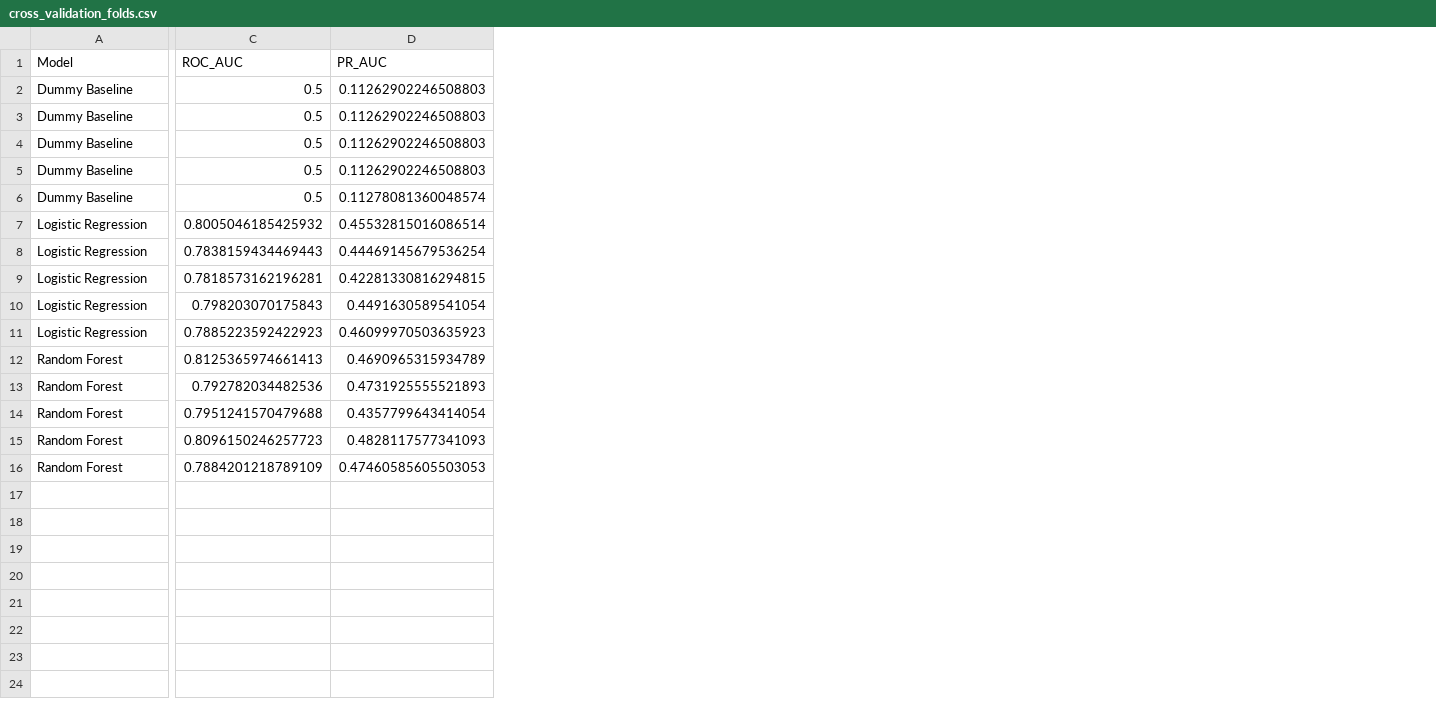
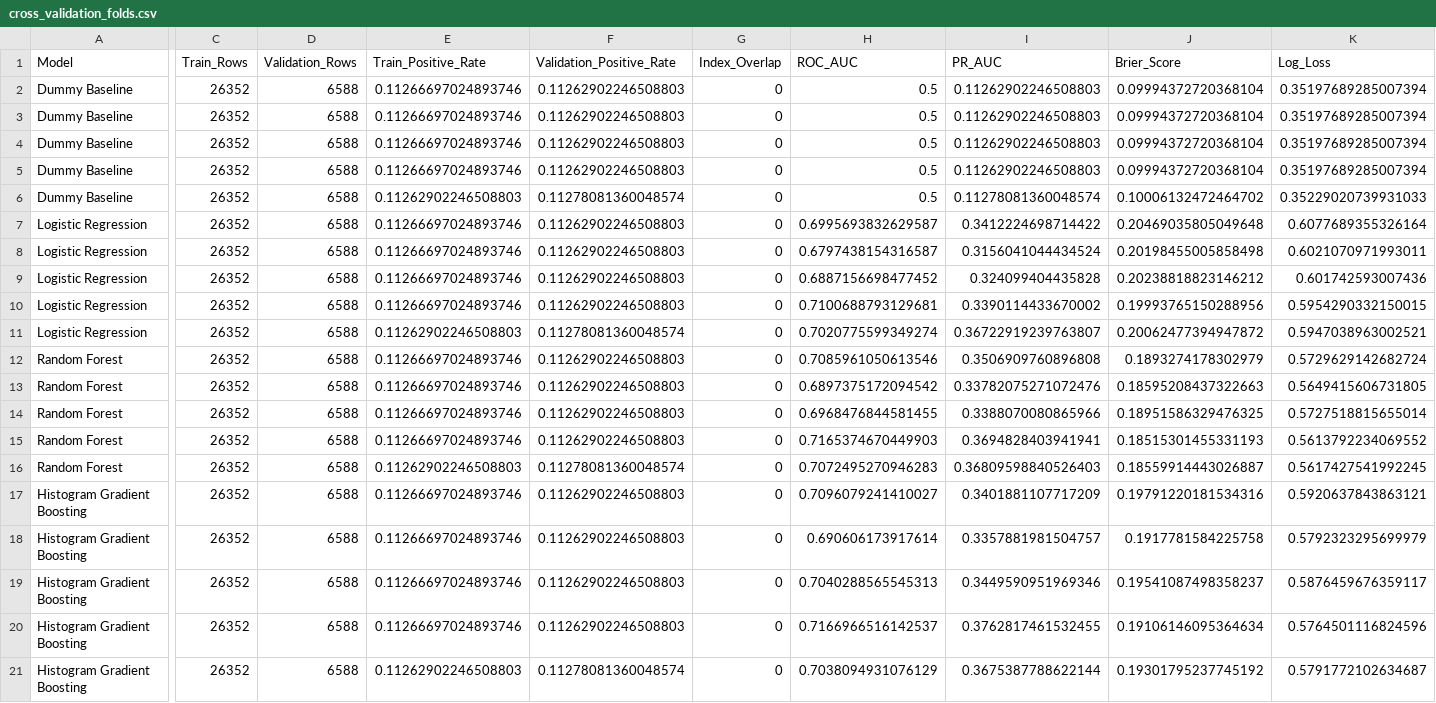
Before and after one commit to raymond99-sol/analytics-portfolio, a CSV file: project_2_bank_campaign_optimization/outputs/cross_validation_folds.csv, drawn as a sheet; only a part is shown, gaps mark what is left out; addresses are those after the commit; rows hold the shown columns only; the diff names each change by its address in the sheet, - before the commit and + after, or states it on an @@ line.

Commit message:
Upgrade bank targeting analysis for publication

```diff
--- a/project_2_bank_campaign_optimization/outputs/cross_validation_folds.csv
+++ b/project_2_bank_campaign_optimization/outputs/cross_validation_folds.csv
+column C (Train_Rows), rows 2-16: all 26352
+column D (Validation_Rows), rows 2-16: all 6588
+column E (Train_Positive_Rate), rows 2-16: 0.11266697024893746 | 0.11266697024893746 | 0.11266697024893746 | 0.11266697024893746 | 0.11262902246508803 | 0.11266697024893746 | 0.11266697024893746 | 0.11266697024893746 | 0.11266697024893746 | 0.11262902246508803 | 0.11266697024893746 | 0.11266697024893746 | 0.11266697024893746 | 0.11266697024893746 | 0.11262902246508803
+column F (Validation_Positive_Rate), rows 2-16: 0.11262902246508803 | 0.11262902246508803 | 0.11262902246508803 | 0.11262902246508803 | 0.11278081360048574 | 0.11262902246508803 | 0.11262902246508803 | 0.11262902246508803 | 0.11262902246508803 | 0.11278081360048574 | 0.11262902246508803 | 0.11262902246508803 | 0.11262902246508803 | 0.11262902246508803 | 0.11278081360048574
+column G (Index_Overlap), rows 2-16: all 0
+column J (Brier_Score), rows 2-16: 0.09994372720368104 | 0.09994372720368104 | 0.09994372720368104 | 0.09994372720368104 | 0.10006132472464702 | 0.20469035805049648 | 0.20198455005858498 | 0.20238818823146212 | 0.19993765150288956 | 0.20062477394947872 | 0.1893274178302979 | 0.18595208437322663 | 0.18951586329476325 | 0.18515301455331193 | 0.18559914443026887
+column K (Log_Loss), rows 2-16: 0.35197689285007394 | 0.35197689285007394 | 0.35197689285007394 | 0.35197689285007394 | 0.35229020739931033 | 0.6077689355326164 | 0.6021070971993011 | 0.601742593007436 | 0.5954290332150015 | 0.5947038963002521 | 0.5729629142682724 | 0.5649415606731805 | 0.5727518815655014 | 0.5613792234069552 | 0.5617427541992245
-H7 (ROC_AUC): 0.8005046185425932
+H7 (ROC_AUC): 0.6995693832629587
-I7 (PR_AUC): 0.45532815016086514
+I7 (PR_AUC): 0.3412224698714422
-H8 (ROC_AUC): 0.7838159434469443
+H8 (ROC_AUC): 0.6797438154316587
-I8 (PR_AUC): 0.44469145679536254
+I8 (PR_AUC): 0.3156041044434524
-H9 (ROC_AUC): 0.7818573162196281
+H9 (ROC_AUC): 0.6887156698477452
-I9 (PR_AUC): 0.42281330816294815
+I9 (PR_AUC): 0.324099404435828
-H10 (ROC_AUC): 0.798203070175843
+H10 (ROC_AUC): 0.7100688793129681
-I10 (PR_AUC): 0.4491630589541054
+I10 (PR_AUC): 0.3390114433670002
-H11 (ROC_AUC): 0.7885223592422923
+H11 (ROC_AUC): 0.7020775599349274
-I11 (PR_AUC): 0.46099970503635923
+I11 (PR_AUC): 0.36722919239763807
-H12 (ROC_AUC): 0.8125365974661413
+H12 (ROC_AUC): 0.7085961050613546
-I12 (PR_AUC): 0.4690965315934789
+I12 (PR_AUC): 0.3506909760896808
-H13 (ROC_AUC): 0.792782034482536
+H13 (ROC_AUC): 0.6897375172094542
-I13 (PR_AUC): 0.4731925555521893
+I13 (PR_AUC): 0.33782075271072476
-H14 (ROC_AUC): 0.7951241570479688
+H14 (ROC_AUC): 0.6968476844581455
-I14 (PR_AUC): 0.4357799643414054
+I14 (PR_AUC): 0.3388070080865966
-H15 (ROC_AUC): 0.8096150246257723
+H15 (ROC_AUC): 0.7165374670449903
-I15 (PR_AUC): 0.4828117577341093
+I15 (PR_AUC): 0.3694828403941941
-H16 (ROC_AUC): 0.7884201218789109
+H16 (ROC_AUC): 0.7072495270946283
-I16 (PR_AUC): 0.47460585605503053
+I16 (PR_AUC): 0.36809598840526403
+row 17: Histogram Gradient Boosting | 26352 | 6588 | 0.11266697024893746 | 0.11262902246508803 | 0 | 0.7096079241410027 | 0.3401881107717209 | 0.19791220181534316 | 0.5920637843863121
+row 18: Histogram Gradient Boosting | 26352 | 6588 | 0.11266697024893746 | 0.11262902246508803 | 0 | 0.690606173917614 | 0.3357881981504757 | 0.1917781584225758 | 0.5792323295699979
+row 19: Histogram Gradient Boosting | 26352 | 6588 | 0.11266697024893746 | 0.11262902246508803 | 0 | 0.7040288565545313 | 0.3449590951969346 | 0.19541087498358237 | 0.5876459676359117
+row 20: Histogram Gradient Boosting | 26352 | 6588 | 0.11266697024893746 | 0.11262902246508803 | 0 | 0.7166966516142537 | 0.3762817461532455 | 0.19106146095364634 | 0.5764501116824596
+row 21: Histogram Gradient Boosting | 26352 | 6588 | 0.11262902246508803 | 0.11278081360048574 | 0 | 0.7038094931076129 | 0.3675387788622144 | 0.19301795237745192 | 0.5791772102634687
```
Also changed, not shown: project_2_bank_campaign_optimization/outputs/budget_metrics.csv, project_2_bank_campaign_optimization/outputs/data_quality.csv, 30 other files.
